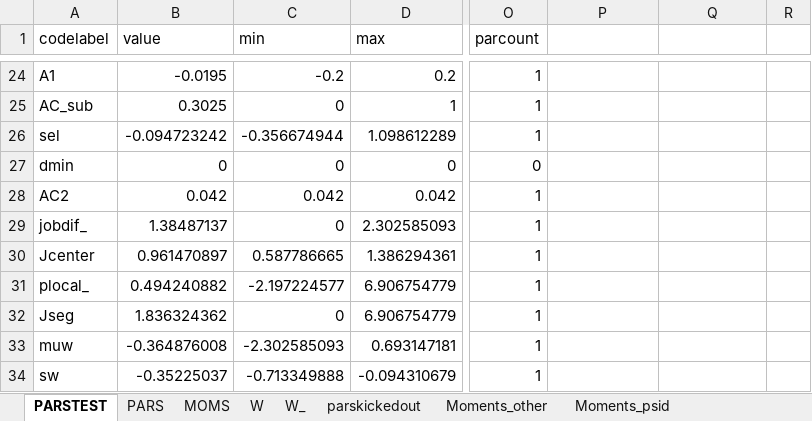
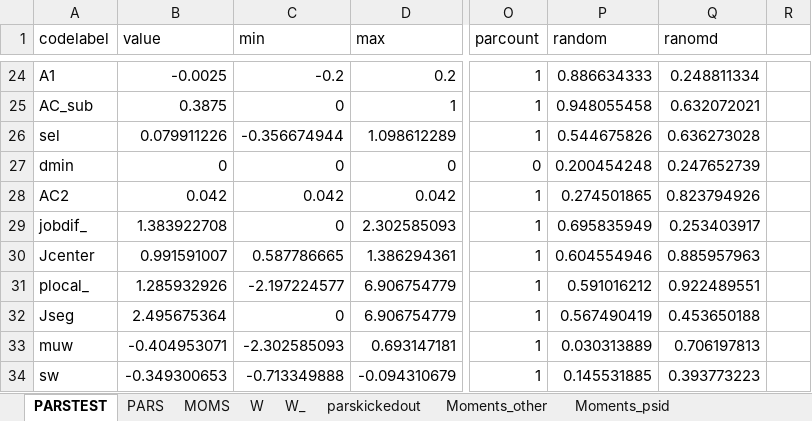
Before and after one commit to tranosov/JMP, an Excel workbook: input/PREP.xlsx, sheet PARSTEST, drawn as a sheet; only a part is shown, gaps mark what is left out; values as stored, in another font and other column widths than the file's, no borders; the diff covers the shown part only; the diff names each change by its address in the sheet, - before the commit and + after, or states it on an @@ line.

```diff
--- a/input/PREP.xlsx (sheet PARSTEST)
+++ b/input/PREP.xlsx (sheet PARSTEST)
-P1: (empty)
+P1: random
-Q1: (empty)
+Q1: ranomd
-B24 (value): -0.0195
+B24 (value): -0.0025
-P24 (random): (empty)
+P24 (random): 0.886634333
-Q24 (ranomd): (empty)
+Q24 (ranomd): 0.248811334
-B25 (value): 0.3025
+B25 (value): 0.3875
-P25 (random): (empty)
+P25 (random): 0.948055458
-Q25 (ranomd): (empty)
+Q25 (ranomd): 0.632072021
-B26 (value): -0.094723242
+B26 (value): 0.079911226
-P26 (random): (empty)
+P26 (random): 0.544675826
-Q26 (ranomd): (empty)
+Q26 (ranomd): 0.636273028
-P27 (random): (empty)
+P27 (random): 0.200454248
-Q27 (ranomd): (empty)
+Q27 (ranomd): 0.247652739
-P28 (random): (empty)
+P28 (random): 0.274501865
-Q28 (ranomd): (empty)
+Q28 (ranomd): 0.823794926
-B29 (value): 1.38487137
+B29 (value): 1.383922708
-P29 (random): (empty)
+P29 (random): 0.695835949
-Q29 (ranomd): (empty)
+Q29 (ranomd): 0.253403917
-B30 (value): 0.961470897
+B30 (value): 0.991591007
-P30 (random): (empty)
+P30 (random): 0.604554946
-Q30 (ranomd): (empty)
+Q30 (ranomd): 0.885957963
-B31 (value): 0.494240882
+B31 (value): 1.285932926
-P31 (random): (empty)
+P31 (random): 0.591016212
-Q31 (ranomd): (empty)
+Q31 (ranomd): 0.922489551
-B32 (value): 1.836324362
+B32 (value): 2.495675364
-P32 (random): (empty)
+P32 (random): 0.567490419
-Q32 (ranomd): (empty)
+Q32 (ranomd): 0.453650188
-B33 (value): -0.364876008
+B33 (value): -0.404953071
-P33 (random): (empty)
+P33 (random): 0.030313889
-Q33 (ranomd): (empty)
+Q33 (ranomd): 0.706197813
-B34 (value): -0.35225037
+B34 (value): -0.349300653
-P34 (random): (empty)
+P34 (random): 0.145531885
-Q34 (ranomd): (empty)
+Q34 (ranomd): 0.393773223
```
Also changed, not shown: 97 edited cells and cell formats elsewhere in this sheet, sheet PARS, formulas that keep their value, 3 other files.
